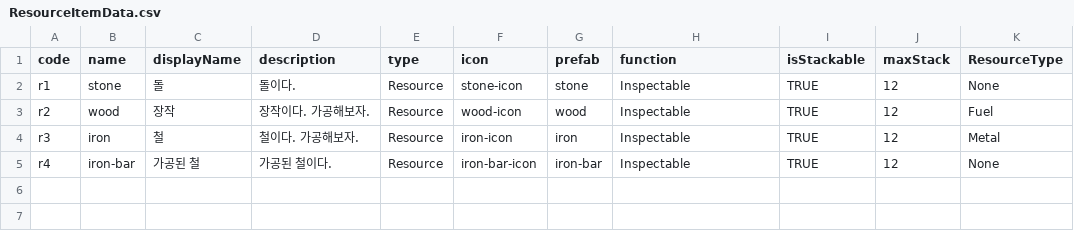
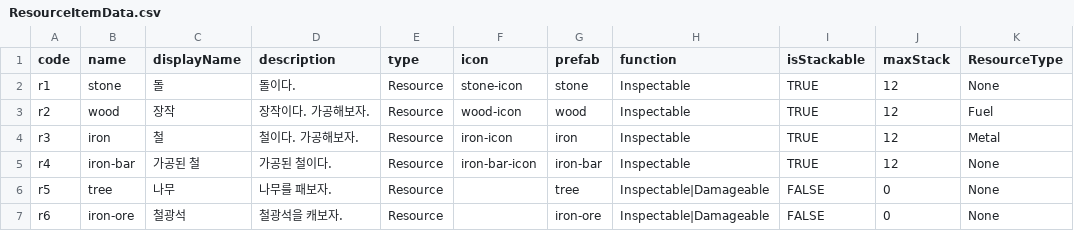
Before and after one commit to season91/9to9in9, a CSV file: Assets/99.Documents/CSV/ResourceItemData.csv, drawn as a sheet.

```diff
--- a/Assets/99.Documents/CSV/ResourceItemData.csv
+++ b/Assets/99.Documents/CSV/ResourceItemData.csv
@@ -5 +5,3 @@ r3,iron,철,철이다. 가공해보자.,Resource,iron-icon,iron,Inspectable,TRUE
 r4,iron-bar,가공된 철,가공된 철이다.,Resource,iron-bar-icon,iron-bar,Inspectable,TRUE,12,None
+r5,tree,나무,나무를 패보자.,Resource,,tree,Inspectable|Damageable,FALSE,0,None
+r6,iron-ore,철광석,철광석을 캐보자.,Resource,,iron-ore,Inspectable|Damageable,FALSE,0,None
```
Also changed, not shown: 37 other files.
